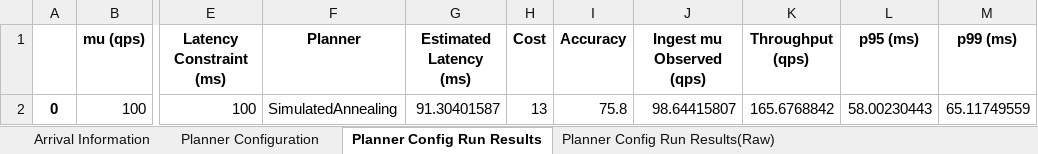
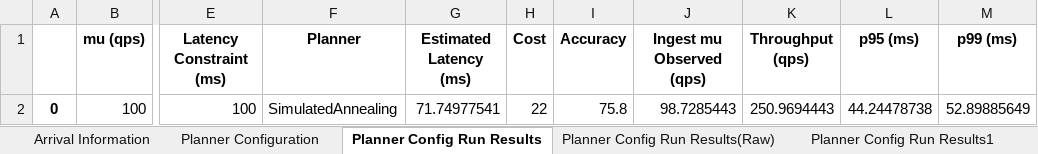
Before and after one commit to gaurav274/FAWG-exp, an Excel workbook: image_preprocessing/two_vertex/accuracy_degradation/virtual/virtual_image_classification.xlsx, sheet Planner Config Run Results, drawn as a sheet; only a part is shown, gaps mark what is left out; values as stored, in another font and other column widths than the file's, no borders; the diff names each change by its address in the sheet, - before the commit and + after, or states it on an @@ line.

```diff
--- a/image_preprocessing/two_vertex/accuracy_degradation/virtual/virtual_image_classification.xlsx (sheet Planner Config Run Results)
+++ b/image_preprocessing/two_vertex/accuracy_degradation/virtual/virtual_image_classification.xlsx (sheet Planner Config Run Results)
+sheet tab: Planner Config Run Results1
-G2 (Estimated Latency (ms)): 91.30401587
+G2 (Estimated Latency (ms)): 71.74977541
-H2 (Cost): 13
+H2 (Cost): 22
-J2 (Ingest mu Observed (qps)): 98.64415807
+J2 (Ingest mu Observed (qps)): 98.7285443
-K2 (Throughput (qps)): 165.6768842
+K2 (Throughput (qps)): 250.9694443
-L2 (p95 (ms)): 58.00230443
+L2 (p95 (ms)): 44.24478738
-M2 (p99 (ms)): 65.11749559
+M2 (p99 (ms)): 52.89885649
```
Also changed, not shown: sheet Planner Configuration, sheet Planner Config Run Results(Raw), other sheet tabs, image_preprocessing/two_vertex/accuracy_degradation/physical/image_classification.xlsx, 14 other files.
